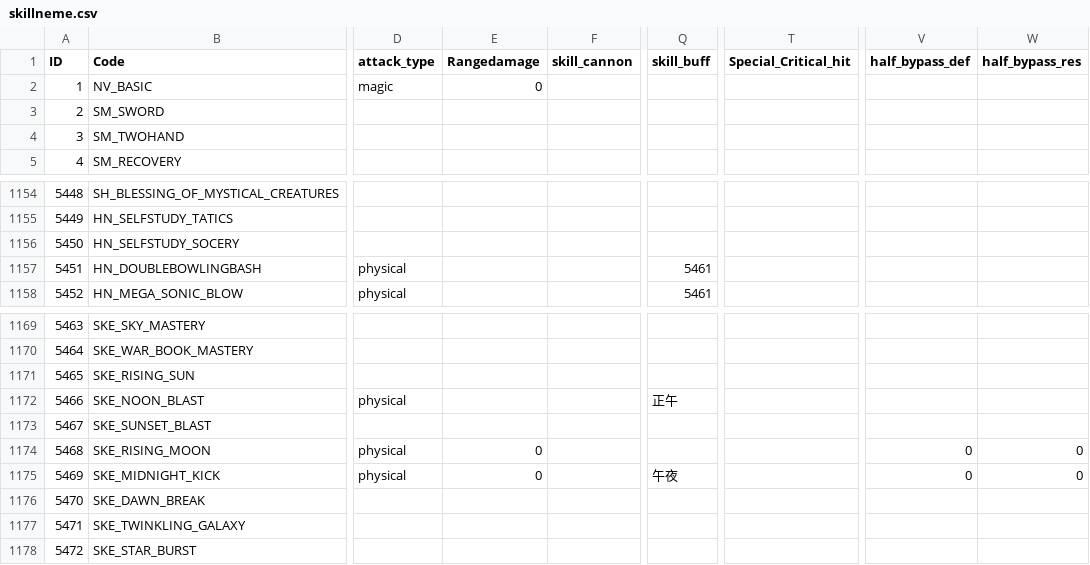
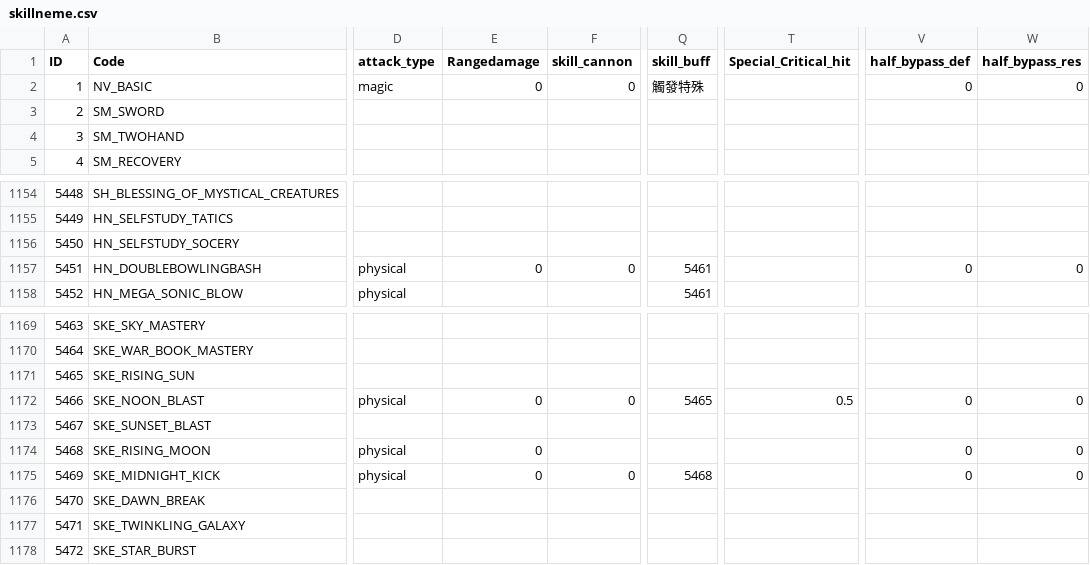
Before and after one commit to sOm2y/ROItemSearchApp_CRO, a CSV file: data/skillneme.csv, drawn as a sheet; only a part is shown, gaps mark what is left out; the diff names each change by its address in the sheet, - before the commit and + after, or states it on an @@ line.

```diff
--- a/data/skillneme.csv
+++ b/data/skillneme.csv
-F2 (skill_cannon): (empty)
+F2 (skill_cannon): 0
-Q2 (skill_buff): (empty)
+Q2 (skill_buff): 觸發特殊
-V2 (half_bypass_def): (empty)
+V2 (half_bypass_def): 0
-W2 (half_bypass_res): (empty)
+W2 (half_bypass_res): 0
-E1157 (Rangedamage): (empty)
+E1157 (Rangedamage): 0
-F1157 (skill_cannon): (empty)
+F1157 (skill_cannon): 0
-V1157 (half_bypass_def): (empty)
+V1157 (half_bypass_def): 0
-W1157 (half_bypass_res): (empty)
+W1157 (half_bypass_res): 0
-E1172 (Rangedamage): (empty)
+E1172 (Rangedamage): 0
-F1172 (skill_cannon): (empty)
+F1172 (skill_cannon): 0
-Q1172 (skill_buff): 正午
+Q1172 (skill_buff): 5465
-T1172 (Special_Critical_hit): (empty)
+T1172 (Special_Critical_hit): 0.5
-V1172 (half_bypass_def): (empty)
+V1172 (half_bypass_def): 0
-W1172 (half_bypass_res): (empty)
+W1172 (half_bypass_res): 0
-F1175 (skill_cannon): (empty)
+F1175 (skill_cannon): 0
-Q1175 (skill_buff): 午夜
+Q1175 (skill_buff): 5468
```
Also changed, not shown: 1 other file.
